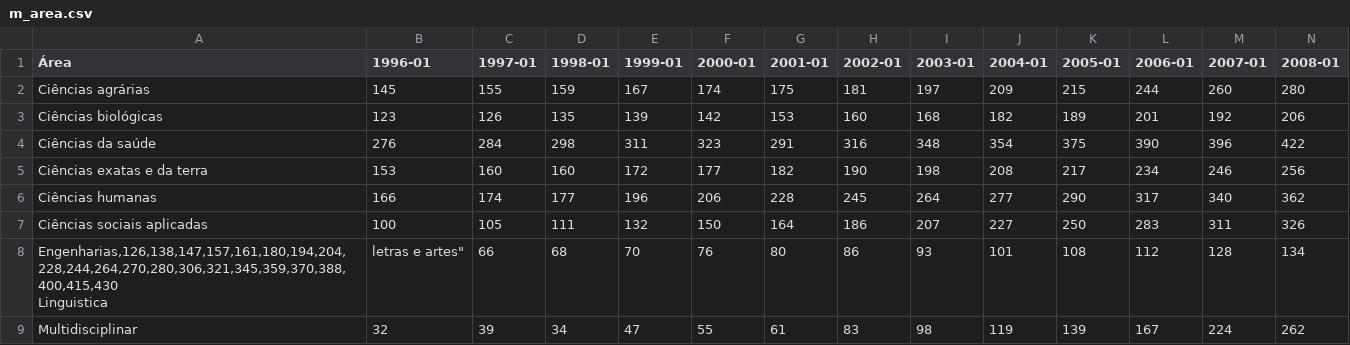
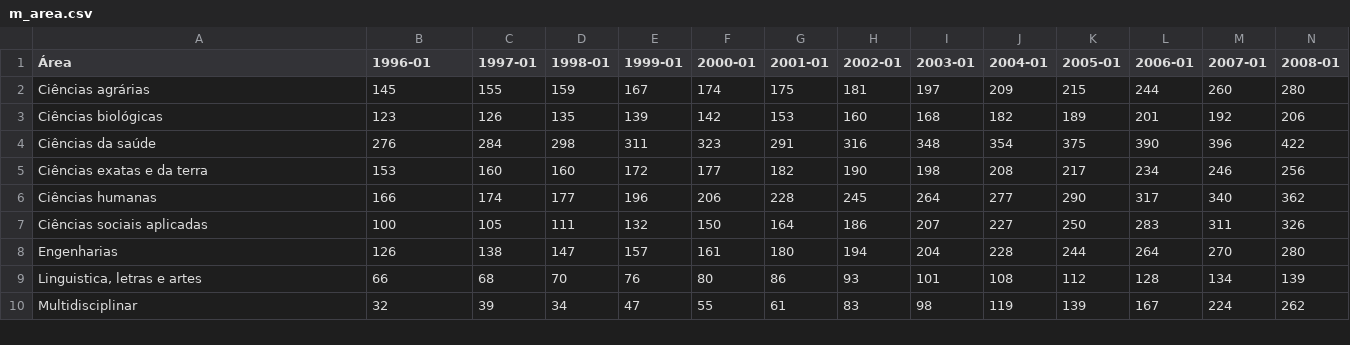
Before and after one commit to samirtf/visualizacao-de-dados--lab-02, a CSV file: m_area.csv, drawn as a sheet; only a part is shown; removed rows and columns are numbered as before the commit, all else as after; rows hold the shown columns only; ↵ is a line break in a cell; the diff names each change by its address in the sheet, - before the commit and + after, or states it on an @@ line.

Commit message:
fix m_area

```diff
--- a/m_area.csv
+++ b/m_area.csv
-row 8: Engenharias,126,138,147,157,161,180,194,204,228,244,264,270,280,306,321,345,359,370,388,400,415,430 ↵ Linguistica | letras e artes" | 66 | 68 | 70 | 76 | 80 | 86 | 93 | 101 | 108 | 112 | 128 | 134
+row 8: Engenharias | 126 | 138 | 147 | 157 | 161 | 180 | 194 | 204 | 228 | 244 | 264 | 270 | 280
+row 9: Linguistica, letras e artes | 66 | 68 | 70 | 76 | 80 | 86 | 93 | 101 | 108 | 112 | 128 | 134 | 139
```
